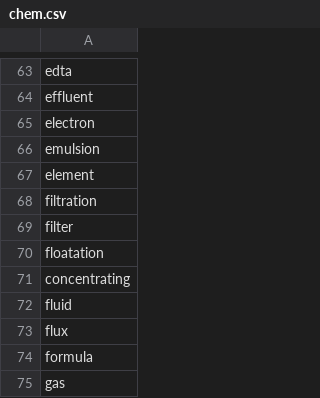
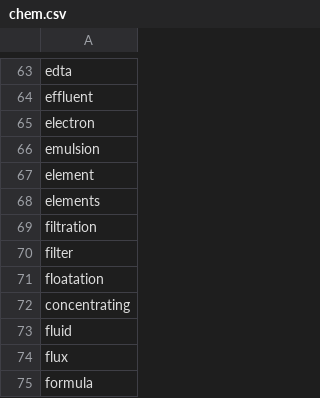
Before and after one commit to Axis-Uz/C-NLP, a CSV file: chem.csv, drawn as a sheet; only a part is shown, gaps mark what is left out; the shorter side is filled out with more unchanged rows; the diff names each change by its address in the sheet, - before the commit and + after, or states it on an @@ line.

```diff
--- a/chem.csv
+++ b/chem.csv
+row 68: elements
```
Also changed, not shown: 3 other files.
